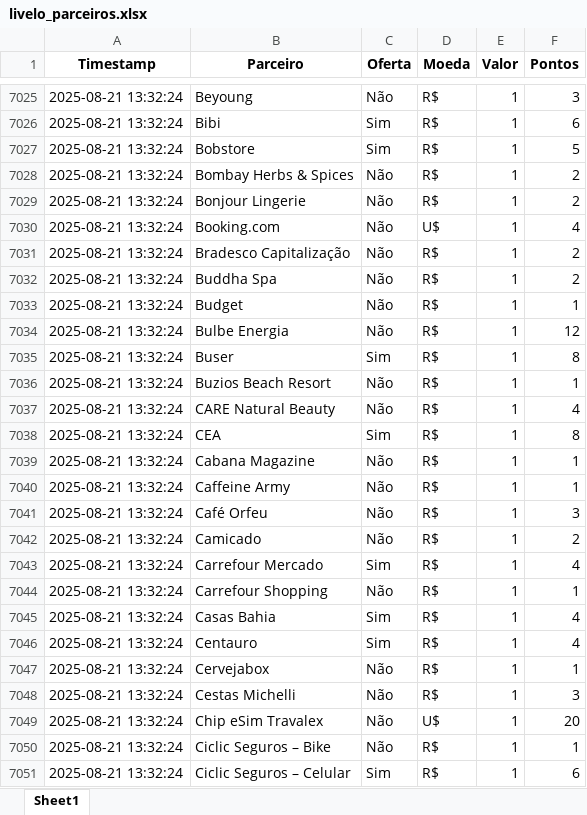
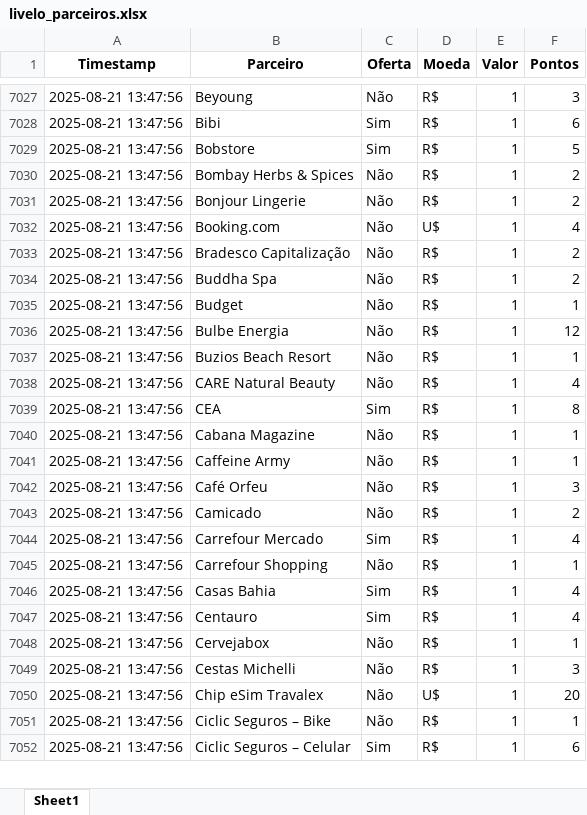
Before and after one commit to gcaressato/livelo_scraper, an Excel workbook: livelo_parceiros.xlsx, sheet Sheet1, drawn as a sheet; only a part is shown, gaps mark what is left out; values as stored, in another font and other column widths than the file's, no borders; removed rows and columns are numbered as before the commit, all else as after; the diff covers the shown part only; the diff names each change by its address in the sheet, - before the commit and + after, or states it on an @@ line.

```diff
--- a/livelo_parceiros.xlsx (sheet Sheet1)
+++ b/livelo_parceiros.xlsx (sheet Sheet1)
-A7027:A7036 (Timestamp): 2025-08-21 13:32:24
+A7027:A7036 (Timestamp): 2025-08-21 13:47:56
-row 7035: 2025-08-21 13:32:24 | Buser | Sim | R$ | 1 | 8
-A7037:A7052 (Timestamp): 2025-08-21 13:32:24
+A7037:A7052 (Timestamp): 2025-08-21 13:47:56
```
Also changed, not shown: 2 added rows, 1 removed row and 227 edited cells elsewhere in this sheet, 4 other files.
